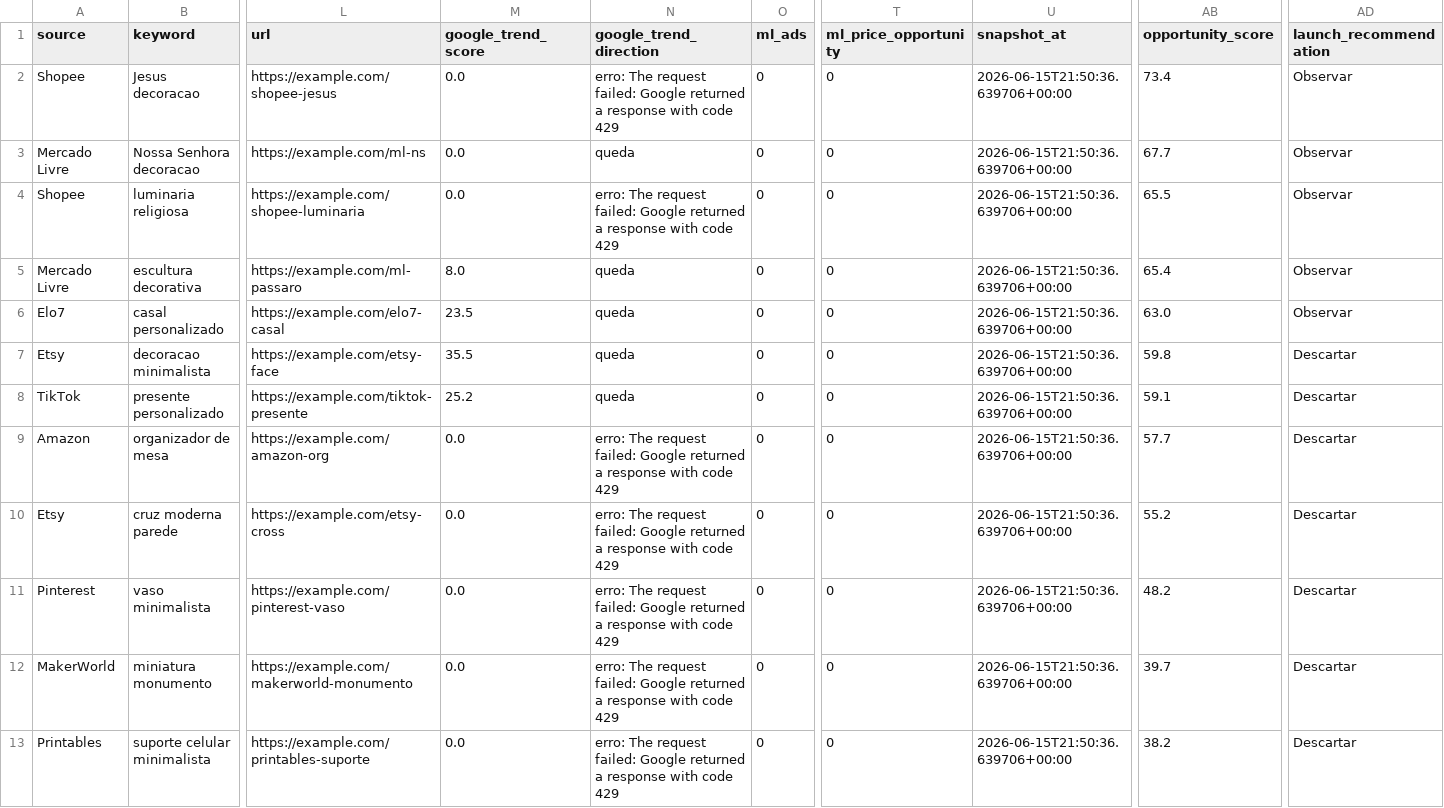
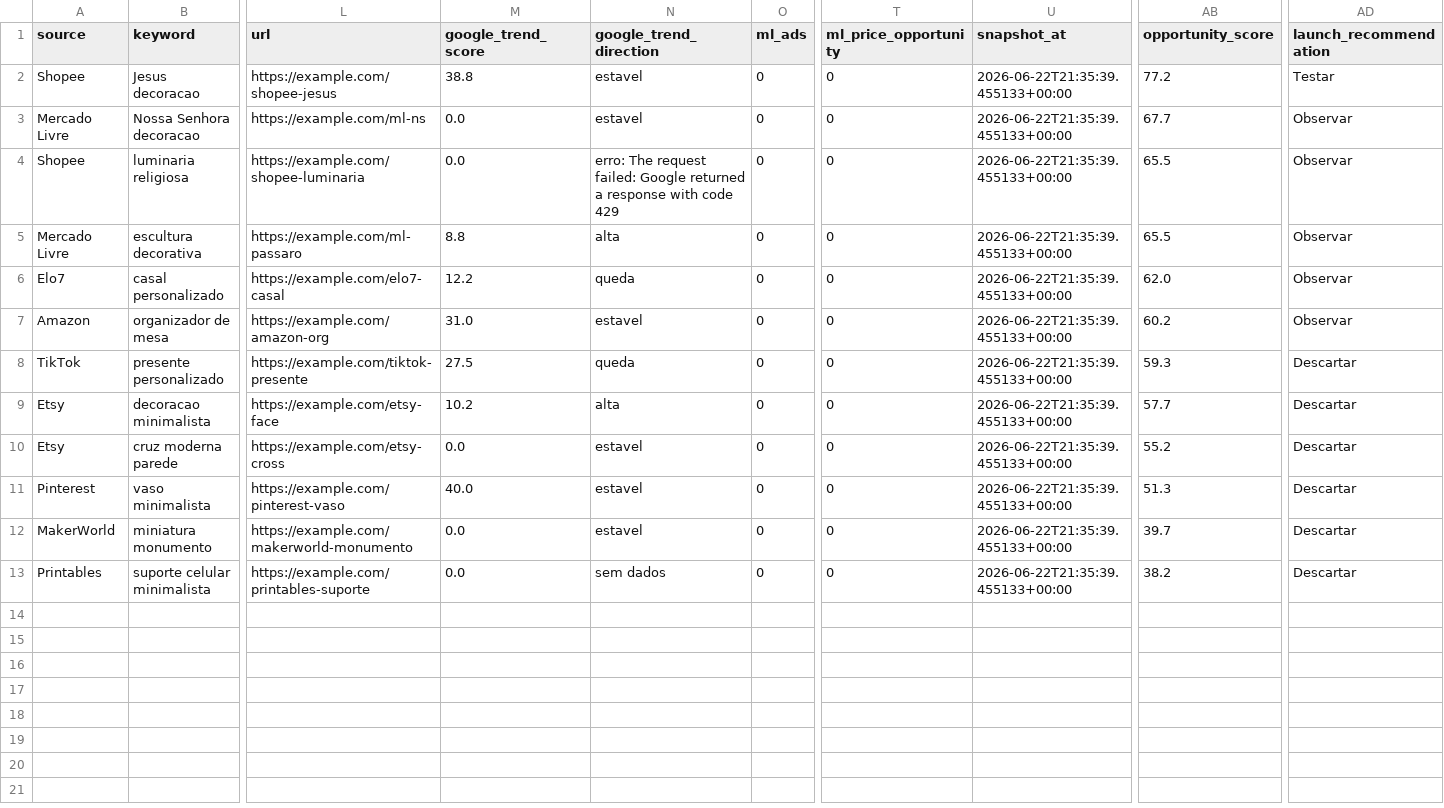
Before and after one commit to luccasdominguescosta/solidum3d-radar, a CSV file: outputs/radar_multifontes_output.csv, drawn as a sheet; only a part is shown, gaps mark what is left out; removed rows and columns are numbered as before the commit, all else as after; rows hold the shown columns only; the diff names each change by its address in the sheet, - before the commit and + after, or states it on an @@ line.

```diff
--- a/outputs/radar_multifontes_output.csv
+++ b/outputs/radar_multifontes_output.csv
-M2 (google_trend_score): 0.0
+M2 (google_trend_score): 38.8
-N2 (google_trend_direction): erro: The request failed: Google returned a response with code 429
+N2 (google_trend_direction): estavel
-U2:U6 (snapshot_at): 2026-06-15T21:50:36.639706+00:00
+U2:U6 (snapshot_at): 2026-06-22T21:35:39.455133+00:00
-AB2 (opportunity_score): 73.4
+AB2 (opportunity_score): 77.2
-AD2 (launch_recommendation): Observar
+AD2 (launch_recommendation): Testar
-N3 (google_trend_direction): queda
+N3 (google_trend_direction): estavel
-M5 (google_trend_score): 8.0
+M5 (google_trend_score): 8.8
-N5 (google_trend_direction): queda
+N5 (google_trend_direction): alta
-AB5 (opportunity_score): 65.4
+AB5 (opportunity_score): 65.5
-M6 (google_trend_score): 23.5
+M6 (google_trend_score): 12.2
-AB6 (opportunity_score): 63.0
+AB6 (opportunity_score): 62.0
-row 7: Etsy | decoracao minimalista | https://example.com/etsy-face | 35.5 | queda | 0 | 0 | 2026-06-15T21:50:36.639706+00:00 | 59.8 | Descartar
+row 7: Amazon | organizador de mesa | https://example.com/amazon-org | 31.0 | estavel | 0 | 0 | 2026-06-22T21:35:39.455133+00:00 | 60.2 | Observar
-M8 (google_trend_score): 25.2
+M8 (google_trend_score): 27.5
-U8 (snapshot_at): 2026-06-15T21:50:36.639706+00:00
+U8 (snapshot_at): 2026-06-22T21:35:39.455133+00:00
-AB8 (opportunity_score): 59.1
+AB8 (opportunity_score): 59.3
-row 9: Amazon | organizador de mesa | https://example.com/amazon-org | 0.0 | erro: The request failed: Google returned a response with code 429 | 0 | 0 | 2026-06-15T21:50:36.639706+00:00 | 57.7 | Descartar
+row 9: Etsy | decoracao minimalista | https://example.com/etsy-face | 10.2 | alta | 0 | 0 | 2026-06-22T21:35:39.455133+00:00 | 57.7 | Descartar
-N10:N12 (google_trend_direction): erro: The request failed: Google returned a response with code 429
+N10:N12 (google_trend_direction): estavel
-U10:U13 (snapshot_at): 2026-06-15T21:50:36.639706+00:00
+U10:U13 (snapshot_at): 2026-06-22T21:35:39.455133+00:00
-M11 (google_trend_score): 0.0
+M11 (google_trend_score): 40.0
-AB11 (opportunity_score): 48.2
+AB11 (opportunity_score): 51.3
-N13 (google_trend_direction): erro: The request failed: Google returned a response with code 429
+N13 (google_trend_direction): sem dados
```
